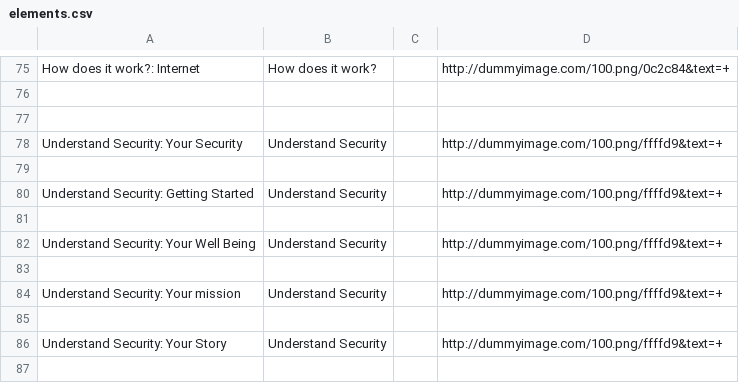
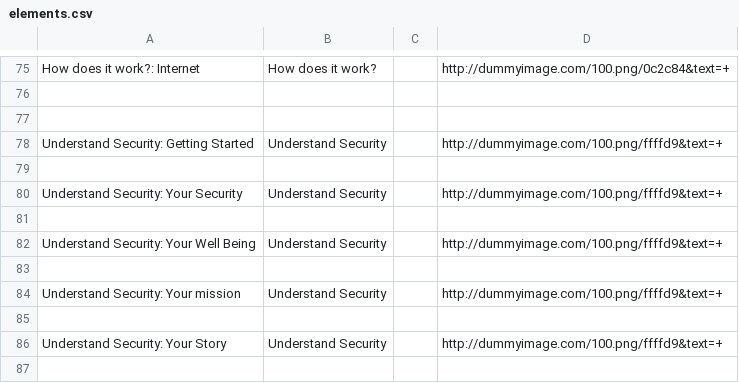
Before and after one commit to iilab/openmentoring-web, a CSV file: journo/elements.csv, drawn as a sheet; only a part is shown, gaps mark what is left out.

```diff
--- a/journo/elements.csv
+++ b/journo/elements.csv
@@ -77,5 +77,5 @@ How does it work?: Internet,How does it work?,,http://dummyimage.com/100.png/0c2
 
+Understand Security: Getting Started,Understand Security,,http://dummyimage.com/100.png/ffffd9&text=+
+
 Understand Security: Your Security,Understand Security,,http://dummyimage.com/100.png/ffffd9&text=+
-
-Understand Security: Getting Started,Understand Security,,http://dummyimage.com/100.png/ffffd9&text=+
 
```
Also changed, not shown: 37 other files.
